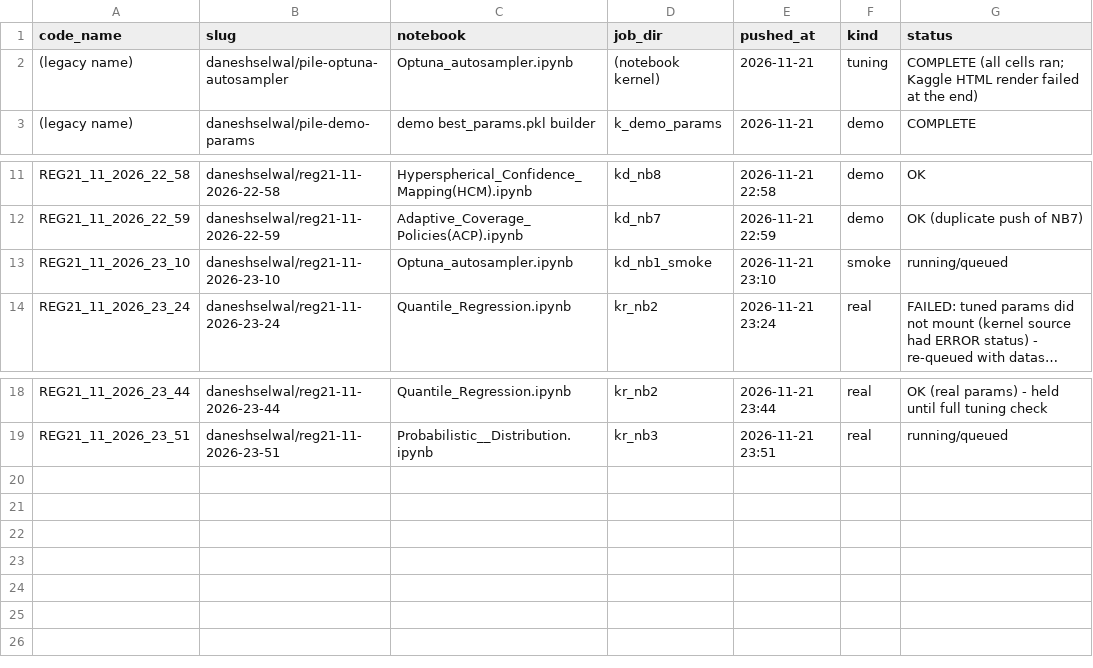
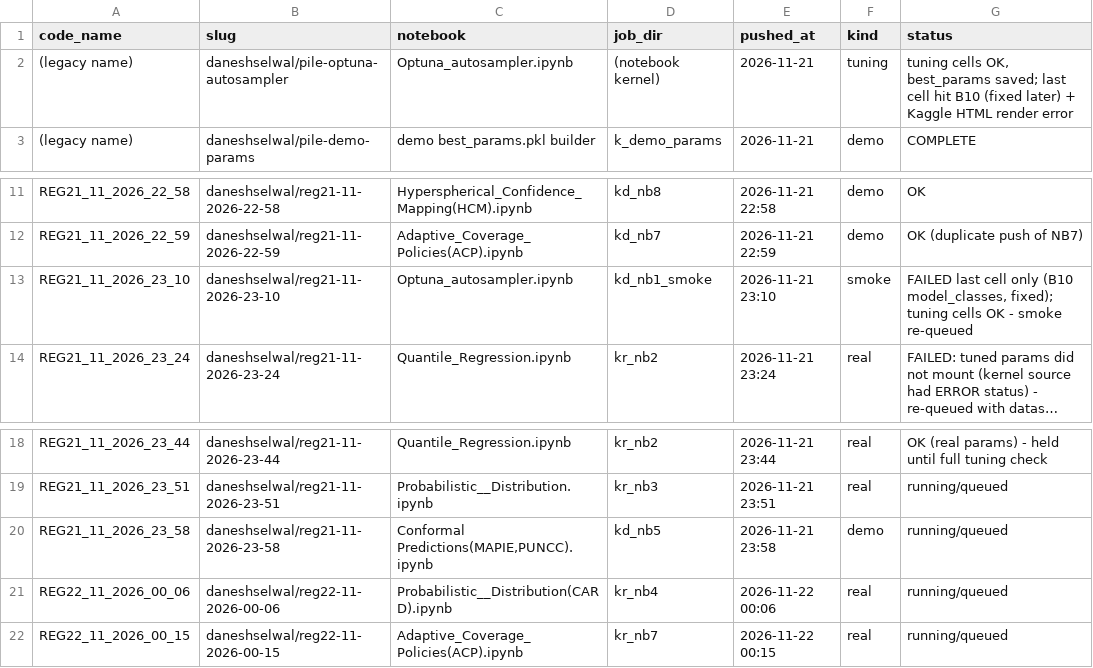
Before and after one commit to DaneshSelwal/Regression-UQ-Benchmark, a TSV file: docs/run_registry.tsv, drawn as a sheet; only a part is shown, gaps mark what is left out; long unchanged cells end in …; the diff names each change by its address in the sheet, - before the commit and + after, or states it on an @@ line.

```diff
--- a/docs/run_registry.tsv
+++ b/docs/run_registry.tsv
-G2 (status): COMPLETE (all cells ran; Kaggle HTML render failed at the end)
+G2 (status): tuning cells OK, best_params saved; last cell hit B10 (fixed later) + Kaggle HTML render error
-G13 (status): running/queued
+G13 (status): FAILED last cell only (B10 model_classes, fixed); tuning cells OK - smoke re-queued
+row 20: REG21_11_2026_23_58 | daneshselwal/reg21-11-2026-23-58 | Conformal Predictions(MAPIE,PUNCC).ipynb | kd_nb5 | 2026-11-21 23:58 | demo | running/queued
+row 21: REG22_11_2026_00_06 | daneshselwal/reg22-11-2026-00-06 | Probabilistic__Distribution(CARD).ipynb | kr_nb4 | 2026-11-22 00:06 | real | running/queued
+row 22: REG22_11_2026_00_15 | daneshselwal/reg22-11-2026-00-15 | Adaptive_Coverage_Policies(ACP).ipynb | kr_nb7 | 2026-11-22 00:15 | real | running/queued
```
